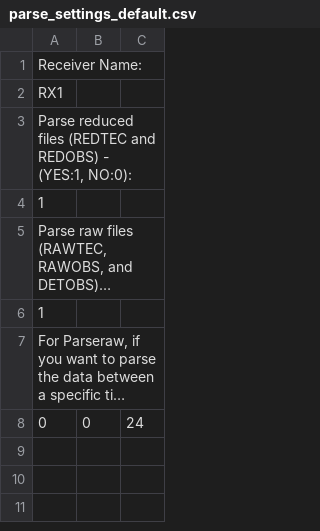
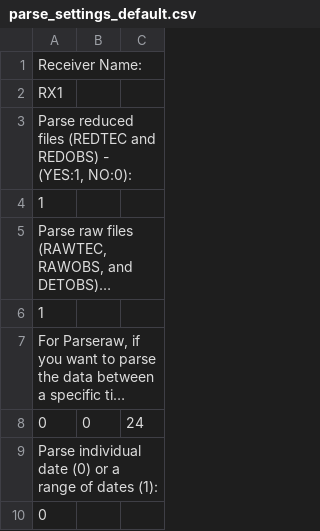
Before and after one commit to nicolasgapa/EISA, a CSV file: Parsing/parse_settings_default.csv, drawn as a sheet; long unchanged cells end in ….

Commit message:
Local commit: Small updates to parsing.py. Parsing 2.0 finalized.

```diff
--- a/Parsing/parse_settings_default.csv
+++ b/Parsing/parse_settings_default.csv
@@ -8 +8,3 @@ RX1,,
 0,0,24
+Parse individual date (0) or a range of dates (1):,,
+0,,
```
Also changed, not shown: 2 other files.
